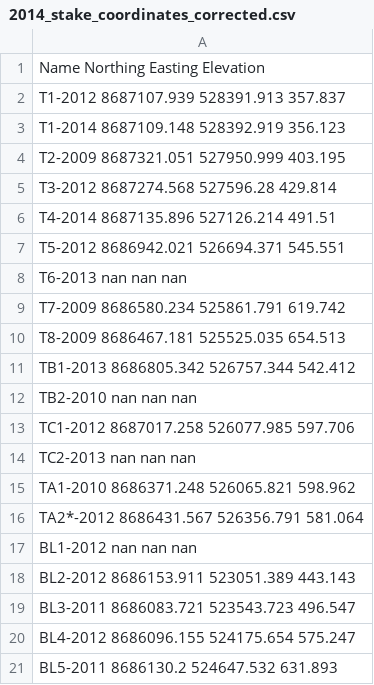
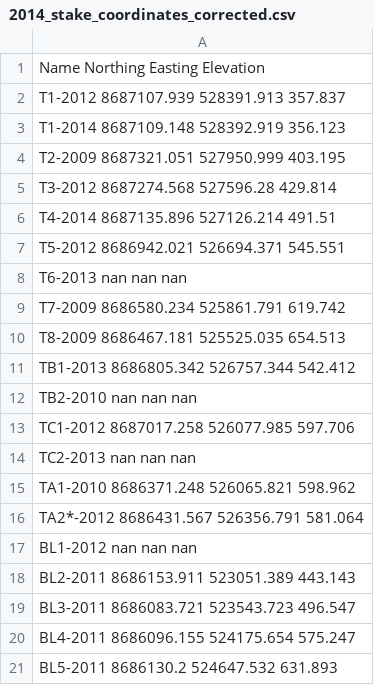
Before and after one commit to Standard24/SnowAirIceSea, a CSV file: data/stake_coordinates/2014_stake_coordinates_corrected.csv, drawn as a sheet.

```diff
--- a/data/stake_coordinates/2014_stake_coordinates_corrected.csv
+++ b/data/stake_coordinates/2014_stake_coordinates_corrected.csv
@@ -17,5 +17,5 @@ TA2*-2012 8686431.567 526356.791 581.064
 BL1-2012 nan nan nan
-BL2-2012 8686153.911 523051.389 443.143
+BL2-2011 8686153.911 523051.389 443.143
 BL3-2011 8686083.721 523543.723 496.547
-BL4-2012 8686096.155 524175.654 575.247
+BL4-2011 8686096.155 524175.654 575.247
 BL5-2011 8686130.2 524647.532 631.893
```
Also changed, not shown: data/stake_coordinates/2013_post-processed_UTM.csv, data/stake_coordinates/2015_stake_coordinates_deg2utm.csv, 1 other file.
